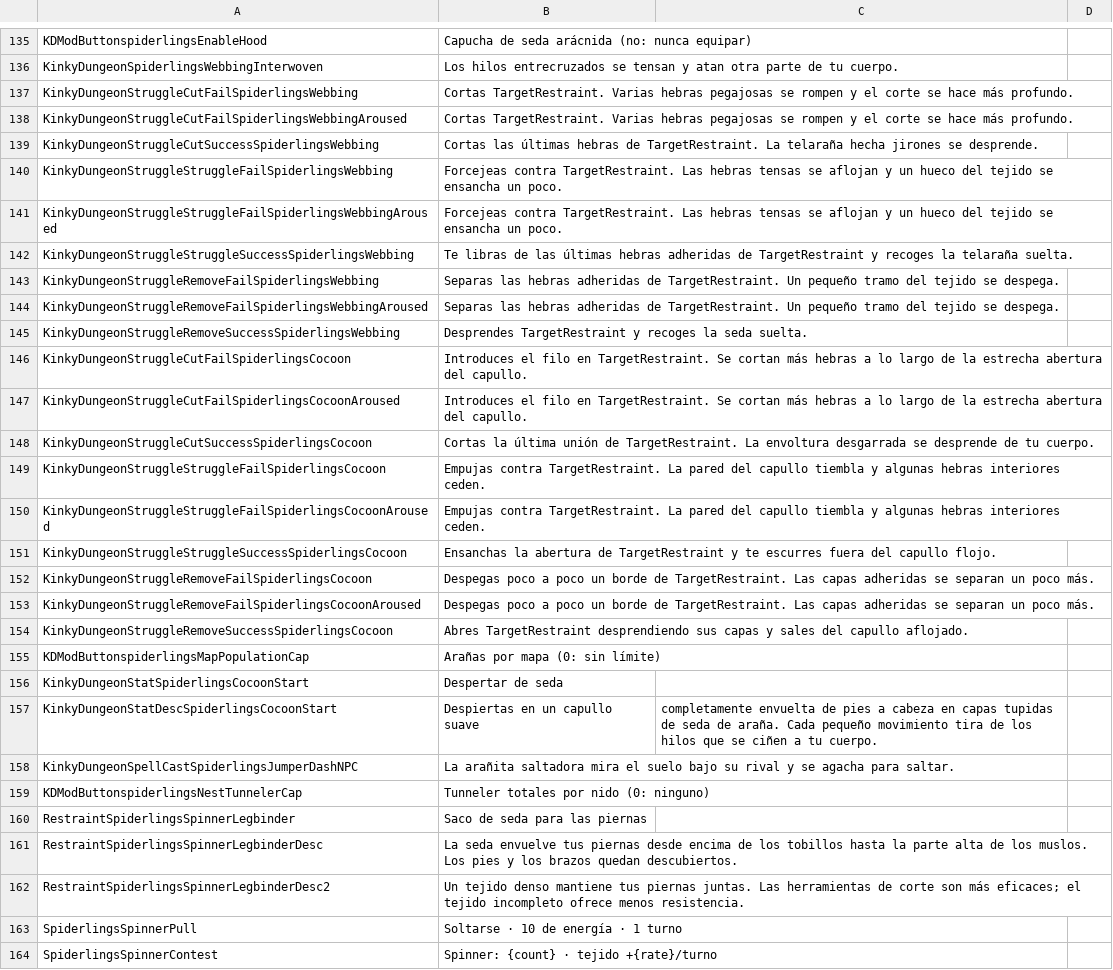
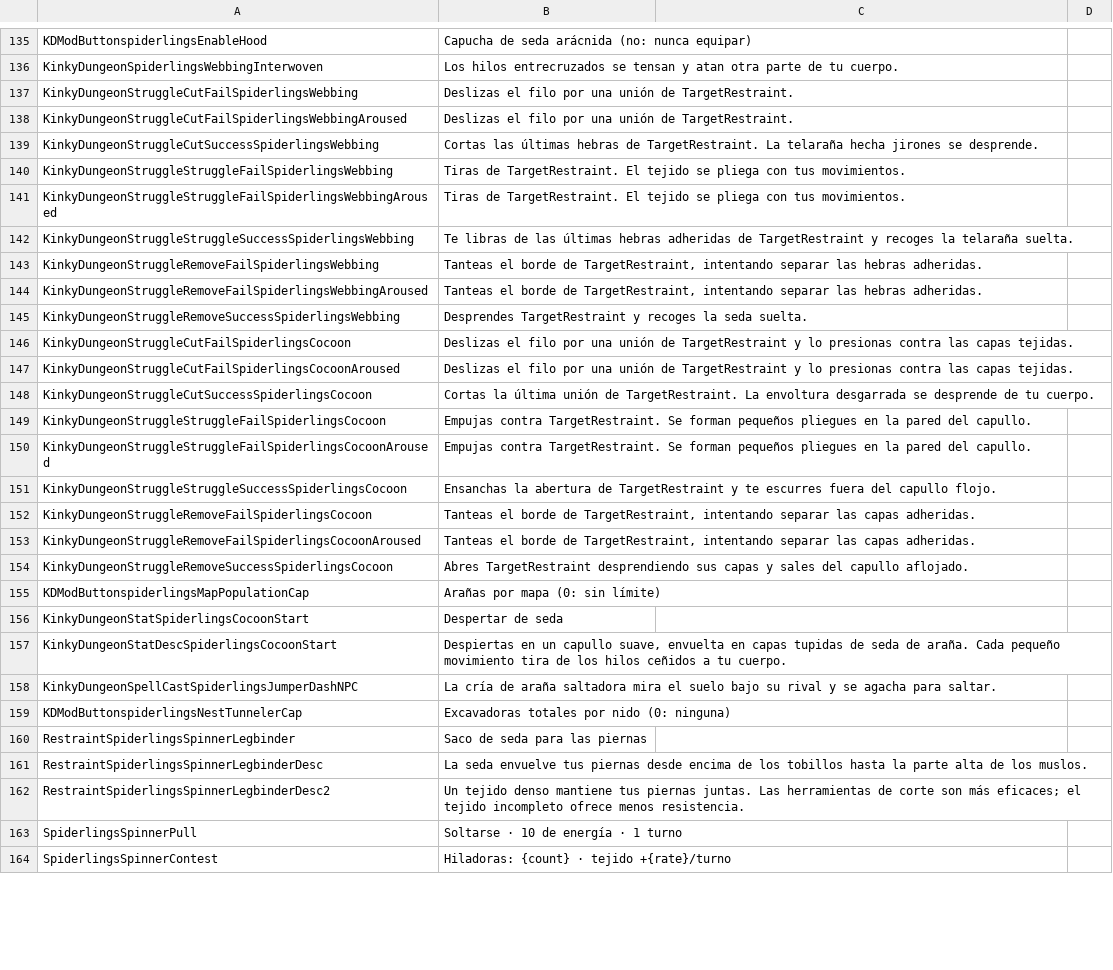
Before and after one commit to duromumuyazu74-rgb/Spiderlings, a CSV file: KinkyDungeon-Spiderlings/SpiderlingsES.csv, drawn as a sheet; only a part is shown, gaps mark what is left out; the diff covers the shown part only; the diff names each change by its address in the sheet, - before the commit and + after, or states it on an @@ line.

```diff
--- a/KinkyDungeon-Spiderlings/SpiderlingsES.csv
+++ b/KinkyDungeon-Spiderlings/SpiderlingsES.csv
-B137:B138: Cortas TargetRestraint. Varias hebras pegajosas se rompen y el corte se hace más profundo.
+B137:B138: Deslizas el filo por una unión de TargetRestraint.
-B140:B141: Forcejeas contra TargetRestraint. Las hebras tensas se aflojan y un hueco del tejido se ensancha un poco.
+B140:B141: Tiras de TargetRestraint. El tejido se pliega con tus movimientos.
-B143:B144: Separas las hebras adheridas de TargetRestraint. Un pequeño tramo del tejido se despega.
+B143:B144: Tanteas el borde de TargetRestraint, intentando separar las hebras adheridas.
-B146:B147: Introduces el filo en TargetRestraint. Se cortan más hebras a lo largo de la estrecha abertura del capullo.
+B146:B147: Deslizas el filo por una unión de TargetRestraint y lo presionas contra las capas tejidas.
-B149:B150: …contra TargetRestraint. La pared del capullo tiembla y algunas hebras interiores ceden.
+B149:B150: …contra TargetRestraint. Se forman pequeños pliegues en la pared del capullo.
-B152:B153: Despegas poco a poco un borde de TargetRestraint. Las capas adheridas se separan un poco más.
+B152:B153: Tanteas el borde de TargetRestraint, intentando separar las capas adheridas.
-B157: …un capullo suave
+B157: …un capullo suave, envuelta en capas tupidas de seda de araña. Cada pequeño movimiento tira de los hilos ceñidos a tu cuerpo.
-C157: completamente envuelta de pies a cabeza en capas tupidas de seda de araña. Cada pequeño movimiento tira de los hilos que se ciñen a tu cuerpo.
+C157: (empty)
-B158: La arañita saltadora mira…
+B158: La cría de araña saltadora mira…
-B159: Tunneler totales por nido (0: ninguno)
+B159: Excavadoras totales por nido (0: ninguna)
-B161: …los muslos. Los pies y los brazos quedan descubiertos.
+B161: …los muslos.
-B164: Spinner: {count} · tejido +{rate}/turno
+B164: Hiladoras: {count} · tejido +{rate}/turno
```
Also changed, not shown: 47 edited cells elsewhere in this file, KinkyDungeon-Spiderlings/SpiderlingsCN.csv, KinkyDungeon-Spiderlings/SpiderlingsDE.csv, 31 other files.
